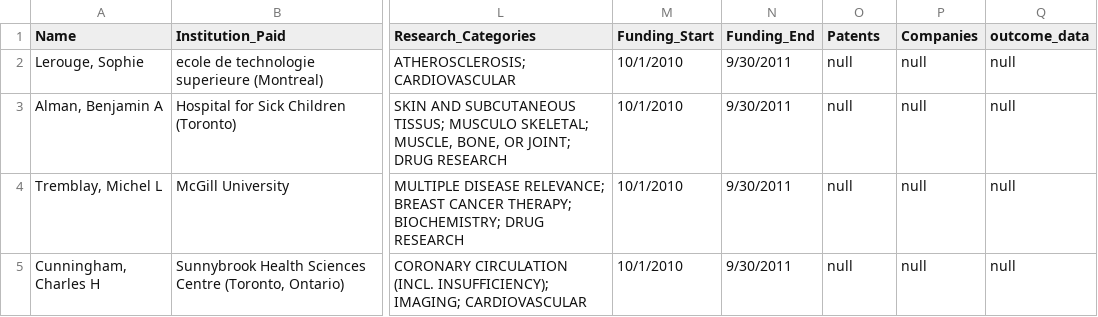
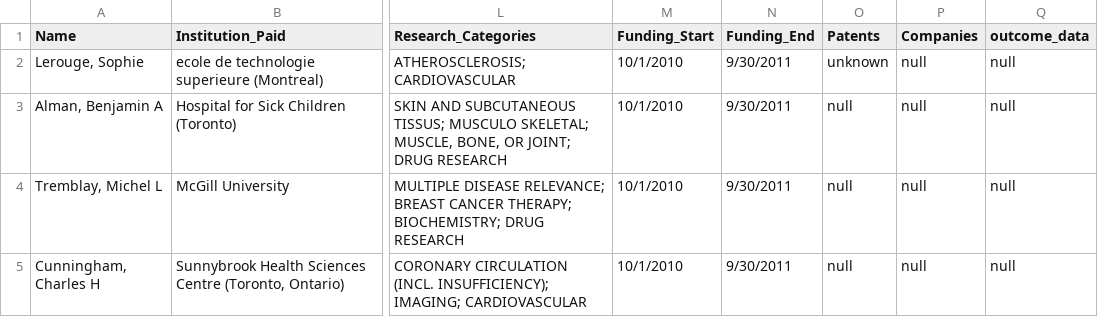
Before and after one commit to PinknMatter/CIHR, a CSV file: Code/Commercialization_Linkup.csv, drawn as a sheet; only a part is shown, gaps mark what is left out; the diff names each change by its address in the sheet, - before the commit and + after, or states it on an @@ line.

Commit message:
change from null to unknown

```diff
--- a/Code/Commercialization_Linkup.csv
+++ b/Code/Commercialization_Linkup.csv
-O2 (Patents): null
+O2 (Patents): unknown
```
